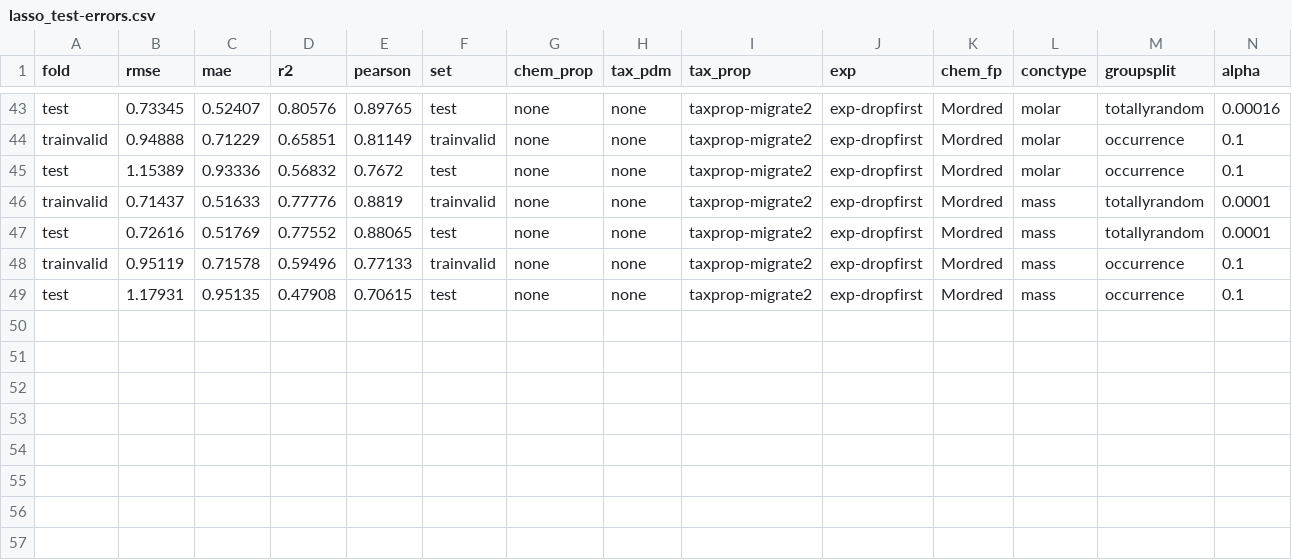
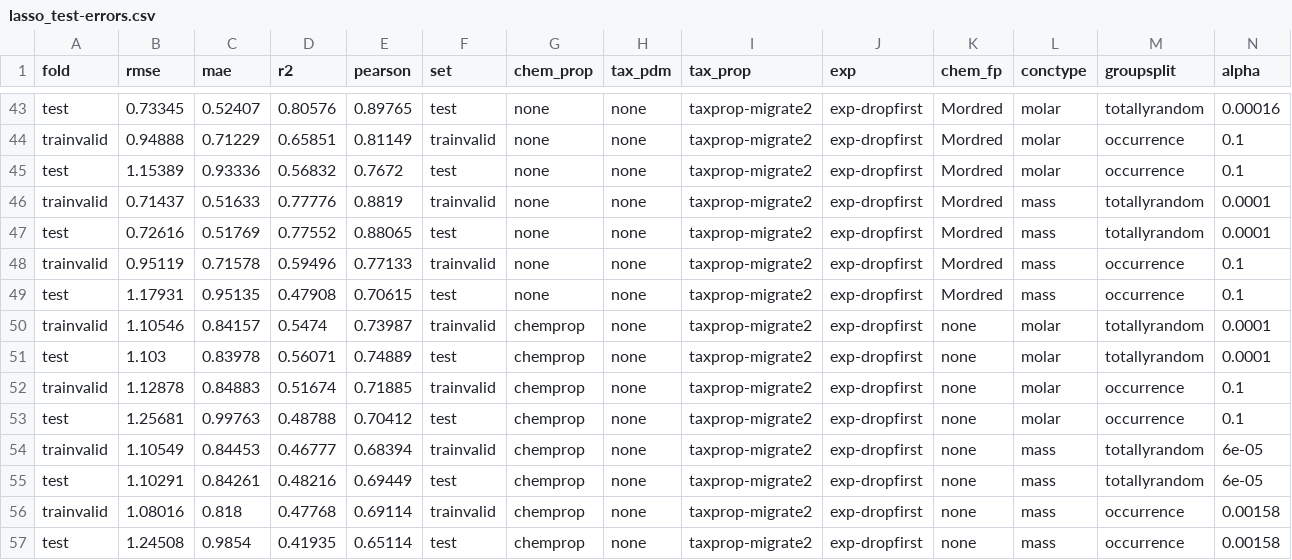
Before and after one commit to LiliGasser/mltox-model, a CSV file: output/regression/lasso_test-errors.csv, drawn as a sheet; only a part is shown, gaps mark what is left out.

```diff
--- a/output/regression/lasso_test-errors.csv
+++ b/output/regression/lasso_test-errors.csv
@@ -49 +49,9 @@ trainvalid,0.95119,0.71578,0.59496,0.77133,trainvalid,none,none,taxprop-migrate2
 test,1.17931,0.95135,0.47908,0.70615,test,none,none,taxprop-migrate2,exp-dropfirst,Mordred,mass,occurrence,0.1
+trainvalid,1.10546,0.84157,0.5474,0.73987,trainvalid,chemprop,none,taxprop-migrate2,exp-dropfirst,none,molar,totallyrandom,0.0001
+test,1.103,0.83978,0.56071,0.74889,test,chemprop,none,taxprop-migrate2,exp-dropfirst,none,molar,totallyrandom,0.0001
+trainvalid,1.12878,0.84883,0.51674,0.71885,trainvalid,chemprop,none,taxprop-migrate2,exp-dropfirst,none,molar,occurrence,0.1
+test,1.25681,0.99763,0.48788,0.70412,test,chemprop,none,taxprop-migrate2,exp-dropfirst,none,molar,occurrence,0.1
+trainvalid,1.10549,0.84453,0.46777,0.68394,trainvalid,chemprop,none,taxprop-migrate2,exp-dropfirst,none,mass,totallyrandom,6e-05
+test,1.10291,0.84261,0.48216,0.69449,test,chemprop,none,taxprop-migrate2,exp-dropfirst,none,mass,totallyrandom,6e-05
+trainvalid,1.08016,0.818,0.47768,0.69114,trainvalid,chemprop,none,taxprop-migrate2,exp-dropfirst,none,mass,occurrence,0.00158
+test,1.24508,0.9854,0.41935,0.65114,test,chemprop,none,taxprop-migrate2,exp-dropfirst,none,mass,occurrence,0.00158
```
Also changed, not shown: output/regression/lasso_CV-errors.csv, 5 other files.
